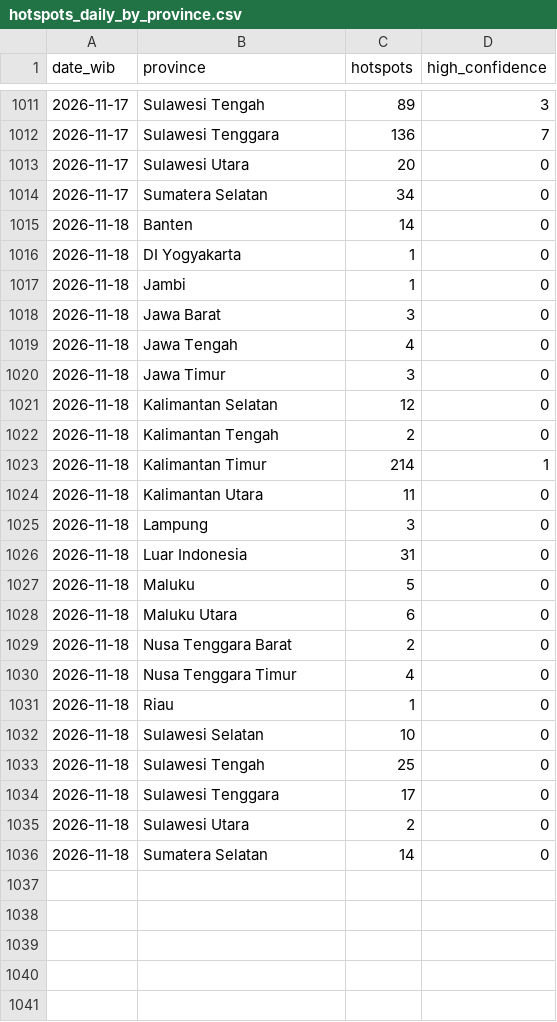
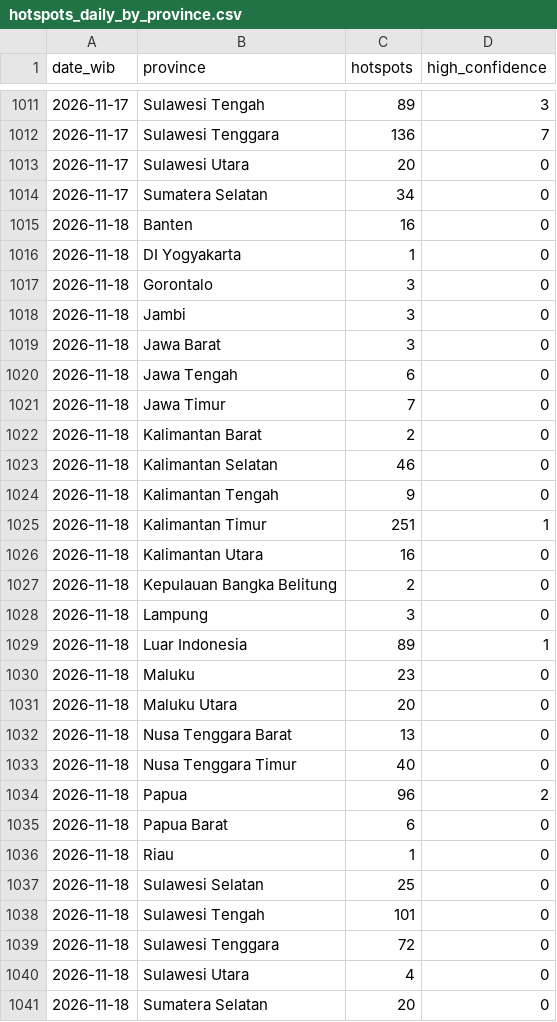
Before and after one commit to Din131/indonesia-haze-monitor, a CSV file: data/hotspots_daily_by_province.csv, drawn as a sheet; only a part is shown, gaps mark what is left out.

```diff
--- a/data/hotspots_daily_by_province.csv
+++ b/data/hotspots_daily_by_province.csv
@@ -1014,23 +1014,28 @@ date_wib,province,hotspots,high_confidence
 2026-11-17,Sumatera Selatan,34,0
-2026-11-18,Banten,14,0
+2026-11-18,Banten,16,0
 2026-11-18,DI Yogyakarta,1,0
-2026-11-18,Jambi,1,0
+2026-11-18,Gorontalo,3,0
+2026-11-18,Jambi,3,0
 2026-11-18,Jawa Barat,3,0
-2026-11-18,Jawa Tengah,4,0
-2026-11-18,Jawa Timur,3,0
-2026-11-18,Kalimantan Selatan,12,0
-2026-11-18,Kalimantan Tengah,2,0
-2026-11-18,Kalimantan Timur,214,1
-2026-11-18,Kalimantan Utara,11,0
+2026-11-18,Jawa Tengah,6,0
+2026-11-18,Jawa Timur,7,0
+2026-11-18,Kalimantan Barat,2,0
+2026-11-18,Kalimantan Selatan,46,0
+2026-11-18,Kalimantan Tengah,9,0
+2026-11-18,Kalimantan Timur,251,1
+2026-11-18,Kalimantan Utara,16,0
+2026-11-18,Kepulauan Bangka Belitung,2,0
 2026-11-18,Lampung,3,0
-2026-11-18,Luar Indonesia,31,0
-2026-11-18,Maluku,5,0
-2026-11-18,Maluku Utara,6,0
-2026-11-18,Nusa Tenggara Barat,2,0
-2026-11-18,Nusa Tenggara Timur,4,0
+2026-11-18,Luar Indonesia,89,1
+2026-11-18,Maluku,23,0
+2026-11-18,Maluku Utara,20,0
+2026-11-18,Nusa Tenggara Barat,13,0
+2026-11-18,Nusa Tenggara Timur,40,0
+2026-11-18,Papua,96,2
+2026-11-18,Papua Barat,6,0
 2026-11-18,Riau,1,0
-2026-11-18,Sulawesi Selatan,10,0
-2026-11-18,Sulawesi Tengah,25,0
-2026-11-18,Sulawesi Tenggara,17,0
-2026-11-18,Sulawesi Utara,2,0
-2026-11-18,Sumatera Selatan,14,0
+2026-11-18,Sulawesi Selatan,25,0
+2026-11-18,Sulawesi Tengah,101,0
+2026-11-18,Sulawesi Tenggara,72,0
+2026-11-18,Sulawesi Utara,4,0
+2026-11-18,Sumatera Selatan,20,0
```
Also changed, not shown: data/air_quality_hourly.csv, data/run_log.csv, 6 other files.
